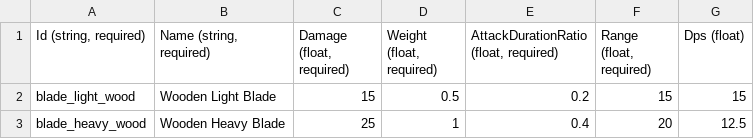
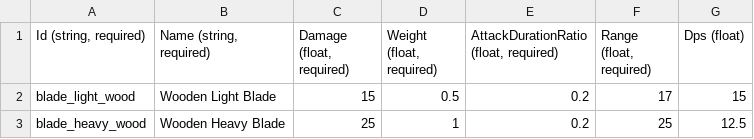
Before and after one commit to treesgobark/PixelDungeonJam, a CSV file: PixelDungeonJam/Content/Entities/Player/Data/BladeDesign.csv, drawn as a sheet.

```diff
--- a/PixelDungeonJam/Content/Entities/Player/Data/BladeDesign.csv
+++ b/PixelDungeonJam/Content/Entities/Player/Data/BladeDesign.csv
@@ -1,3 +1,3 @@
 "Id (string, required)","Name (string, required)","Damage (float, required)","Weight (float, required)","AttackDurationRatio (float, required)","Range (float, required)",Dps (float)
-blade_light_wood,Wooden Light Blade,15,0.5,0.2,15,15
-blade_heavy_wood,Wooden Heavy Blade,25,1,0.4,20,12.5
+blade_light_wood,Wooden Light Blade,15,0.5,0.2,17,15
+blade_heavy_wood,Wooden Heavy Blade,25,1,0.2,25,12.5
```
Also changed, not shown: PixelDungeonJam/Content/Entities/Player/Data/SwordDesign.csv, 11 other files.
